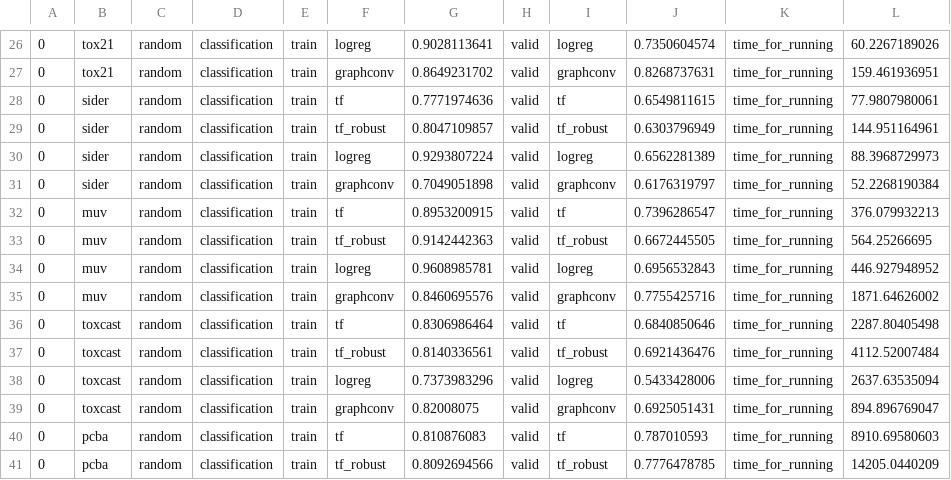
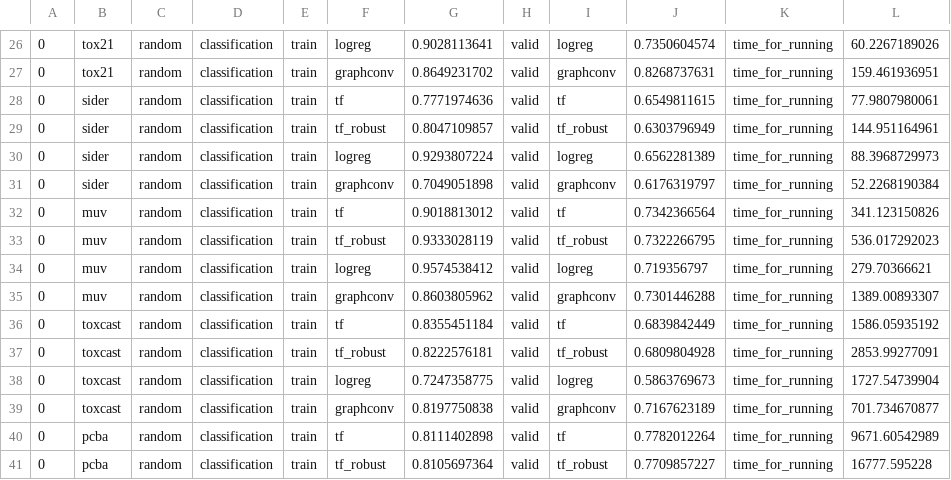
Before and after one commit to deepchem/deepchem, a CSV file: examples/stable_results.csv, drawn as a sheet; only a part is shown, gaps mark what is left out; the diff covers the shown part only.

Commit message:
updating random splitting results

```diff
--- a/examples/stable_results.csv
+++ b/examples/stable_results.csv
@@ -31,11 +31,11 @@
 0,sider,random,classification,train,graphconv,0.7049051898,valid,graphconv,0.6176319797,time_for_running,52.2268190384
-0,muv,random,classification,train,tf,0.8953200915,valid,tf,0.7396286547,time_for_running,376.079932213
-0,muv,random,classification,train,tf_robust,0.9142442363,valid,tf_robust,0.6672445505,time_for_running,564.25266695
-0,muv,random,classification,train,logreg,0.9608985781,valid,logreg,0.6956532843,time_for_running,446.927948952
-0,muv,random,classification,train,graphconv,0.8460695576,valid,graphconv,0.7755425716,time_for_running,1871.64626002
-0,toxcast,random,classification,train,tf,0.8306986464,valid,tf,0.6840850646,time_for_running,2287.80405498
-0,toxcast,random,classification,train,tf_robust,0.8140336561,valid,tf_robust,0.6921436476,time_for_running,4112.52007484
-0,toxcast,random,classification,train,logreg,0.7373983296,valid,logreg,0.5433428006,time_for_running,2637.63535094
-0,toxcast,random,classification,train,graphconv,0.82008075,valid,graphconv,0.6925051431,time_for_running,894.896769047
-0,pcba,random,classification,train,tf,0.810876083,valid,tf,0.787010593,time_for_running,8910.69580603
-0,pcba,random,classification,train,tf_robust,0.8092694566,valid,tf_robust,0.7776478785,time_for_running,14205.0440209
+0,muv,random,classification,train,tf,0.9018813012,valid,tf,0.7342366564,time_for_running,341.123150826
+0,muv,random,classification,train,tf_robust,0.9333028119,valid,tf_robust,0.7322266795,time_for_running,536.017292023
+0,muv,random,classification,train,logreg,0.9574538412,valid,logreg,0.719356797,time_for_running,279.70366621
+0,muv,random,classification,train,graphconv,0.8603805962,valid,graphconv,0.7301446288,time_for_running,1389.00893307
+0,toxcast,random,classification,train,tf,0.8355451184,valid,tf,0.6839842449,time_for_running,1586.05935192
+0,toxcast,random,classification,train,tf_robust,0.8222576181,valid,tf_robust,0.6809804928,time_for_running,2853.99277091
+0,toxcast,random,classification,train,logreg,0.7247358775,valid,logreg,0.5863769673,time_for_running,1727.54739904
+0,toxcast,random,classification,train,graphconv,0.8197750838,valid,graphconv,0.7167623189,time_for_running,701.734670877
+0,pcba,random,classification,train,tf,0.8111402898,valid,tf,0.7782012264,time_for_running,9671.60542989
+0,pcba,random,classification,train,tf_robust,0.8105697364,valid,tf_robust,0.7709857227,time_for_running,16777.595228
```
Also changed, not shown: 6 edited cells elsewhere in this file, 2 other files.
